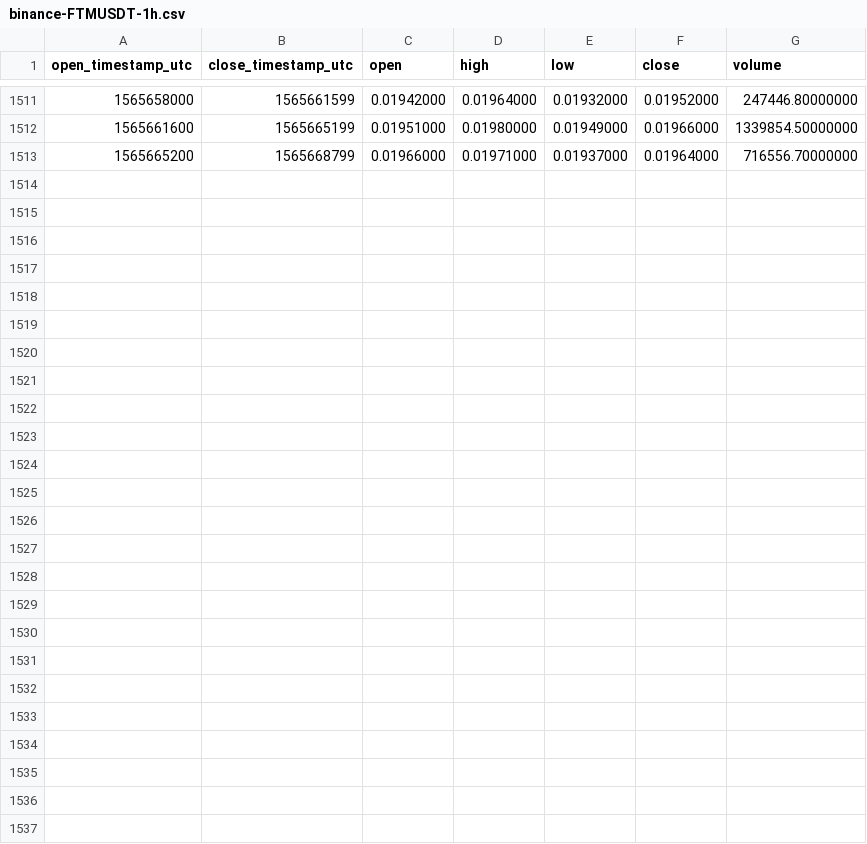
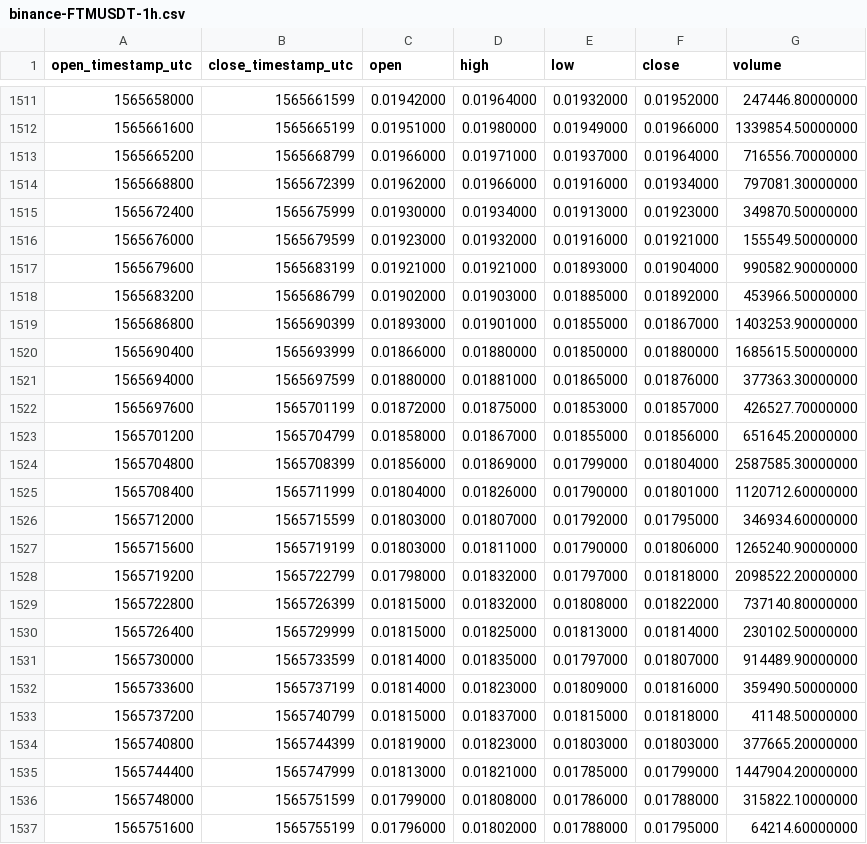
Before and after one commit to cryptobigbro/binance-FTMUSDT, a CSV file: binance-FTMUSDT-1h.csv, drawn as a sheet; only a part is shown, gaps mark what is left out; the diff names each change by its address in the sheet, - before the commit and + after, or states it on an @@ line.

Commit message:
Update OHLCV data.

```diff
--- a/binance-FTMUSDT-1h.csv
+++ b/binance-FTMUSDT-1h.csv
+row 1514: 1565668800 | 1565672399 | 0.01962000 | 0.01966000 | 0.01916000 | 0.01934000 | 797081.30000000
+row 1515: 1565672400 | 1565675999 | 0.01930000 | 0.01934000 | 0.01913000 | 0.01923000 | 349870.50000000
+row 1516: 1565676000 | 1565679599 | 0.01923000 | 0.01932000 | 0.01916000 | 0.01921000 | 155549.50000000
+row 1517: 1565679600 | 1565683199 | 0.01921000 | 0.01921000 | 0.01893000 | 0.01904000 | 990582.90000000
+row 1518: 1565683200 | 1565686799 | 0.01902000 | 0.01903000 | 0.01885000 | 0.01892000 | 453966.50000000
+row 1519: 1565686800 | 1565690399 | 0.01893000 | 0.01901000 | 0.01855000 | 0.01867000 | 1403253.90000000
+row 1520: 1565690400 | 1565693999 | 0.01866000 | 0.01880000 | 0.01850000 | 0.01880000 | 1685615.50000000
+row 1521: 1565694000 | 1565697599 | 0.01880000 | 0.01881000 | 0.01865000 | 0.01876000 | 377363.30000000
+row 1522: 1565697600 | 1565701199 | 0.01872000 | 0.01875000 | 0.01853000 | 0.01857000 | 426527.70000000
+row 1523: 1565701200 | 1565704799 | 0.01858000 | 0.01867000 | 0.01855000 | 0.01856000 | 651645.20000000
+row 1524: 1565704800 | 1565708399 | 0.01856000 | 0.01869000 | 0.01799000 | 0.01804000 | 2587585.30000000
+row 1525: 1565708400 | 1565711999 | 0.01804000 | 0.01826000 | 0.01790000 | 0.01801000 | 1120712.60000000
+row 1526: 1565712000 | 1565715599 | 0.01803000 | 0.01807000 | 0.01792000 | 0.01795000 | 346934.60000000
+row 1527: 1565715600 | 1565719199 | 0.01803000 | 0.01811000 | 0.01790000 | 0.01806000 | 1265240.90000000
+row 1528: 1565719200 | 1565722799 | 0.01798000 | 0.01832000 | 0.01797000 | 0.01818000 | 2098522.20000000
+row 1529: 1565722800 | 1565726399 | 0.01815000 | 0.01832000 | 0.01808000 | 0.01822000 | 737140.80000000
+row 1530: 1565726400 | 1565729999 | 0.01815000 | 0.01825000 | 0.01813000 | 0.01814000 | 230102.50000000
+row 1531: 1565730000 | 1565733599 | 0.01814000 | 0.01835000 | 0.01797000 | 0.01807000 | 914489.90000000
+row 1532: 1565733600 | 1565737199 | 0.01814000 | 0.01823000 | 0.01809000 | 0.01816000 | 359490.50000000
+row 1533: 1565737200 | 1565740799 | 0.01815000 | 0.01837000 | 0.01815000 | 0.01818000 | 41148.50000000
+row 1534: 1565740800 | 1565744399 | 0.01819000 | 0.01823000 | 0.01803000 | 0.01803000 | 377665.20000000
+row 1535: 1565744400 | 1565747999 | 0.01813000 | 0.01821000 | 0.01785000 | 0.01799000 | 1447904.20000000
+row 1536: 1565748000 | 1565751599 | 0.01799000 | 0.01808000 | 0.01786000 | 0.01788000 | 315822.10000000
+row 1537: 1565751600 | 1565755199 | 0.01796000 | 0.01802000 | 0.01788000 | 0.01795000 | 64214.60000000
```
Also changed, not shown: binance-FTMUSDT-1d.csv.
